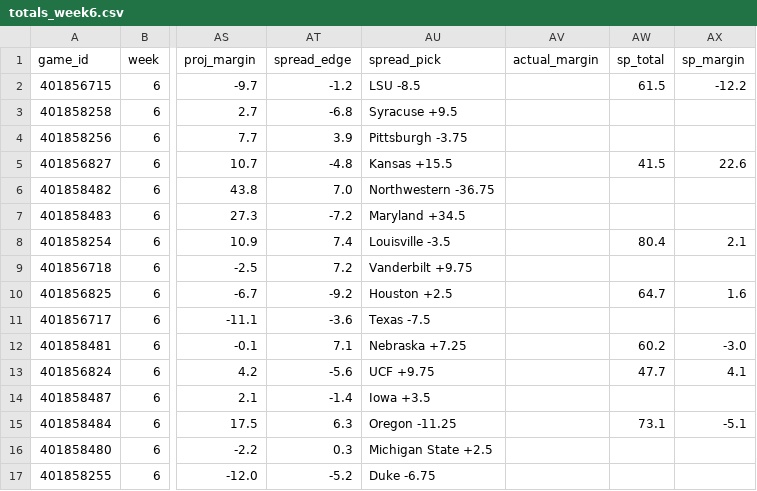
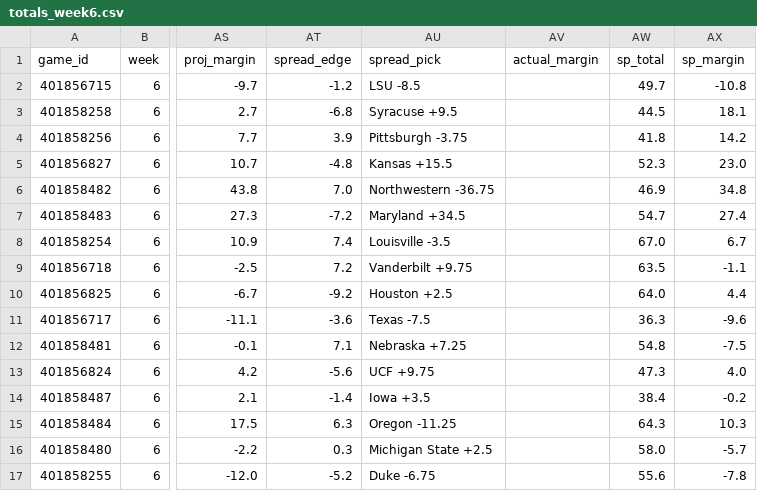
Before and after one commit to sportstar583/sportsbetting, a CSV file: data/2026/totals_week6.csv, drawn as a sheet; only a part is shown, gaps mark what is left out; the diff covers the shown part only; the diff names each change by its address in the sheet, - before the commit and + after, or states it on an @@ line.

```diff
--- a/data/2026/totals_week6.csv
+++ b/data/2026/totals_week6.csv
-AW2 (sp_total): 61.5
+AW2 (sp_total): 49.7
-AX2 (sp_margin): -12.2
+AX2 (sp_margin): -10.8
-AW3 (sp_total): (empty)
+AW3 (sp_total): 44.5
-AX3 (sp_margin): (empty)
+AX3 (sp_margin): 18.1
-AW4 (sp_total): (empty)
+AW4 (sp_total): 41.8
-AX4 (sp_margin): (empty)
+AX4 (sp_margin): 14.2
-AW5 (sp_total): 41.5
+AW5 (sp_total): 52.3
-AX5 (sp_margin): 22.6
+AX5 (sp_margin): 23.0
-AW6 (sp_total): (empty)
+AW6 (sp_total): 46.9
-AX6 (sp_margin): (empty)
+AX6 (sp_margin): 34.8
-AW7 (sp_total): (empty)
+AW7 (sp_total): 54.7
-AX7 (sp_margin): (empty)
+AX7 (sp_margin): 27.4
-AW8 (sp_total): 80.4
+AW8 (sp_total): 67.0
-AX8 (sp_margin): 2.1
+AX8 (sp_margin): 6.7
-AW9 (sp_total): (empty)
+AW9 (sp_total): 63.5
-AX9 (sp_margin): (empty)
+AX9 (sp_margin): -1.1
-AW10 (sp_total): 64.7
+AW10 (sp_total): 64.0
-AX10 (sp_margin): 1.6
+AX10 (sp_margin): 4.4
-AW11 (sp_total): (empty)
+AW11 (sp_total): 36.3
-AX11 (sp_margin): (empty)
+AX11 (sp_margin): -9.6
-AW12 (sp_total): 60.2
+AW12 (sp_total): 54.8
-AX12 (sp_margin): -3.0
+AX12 (sp_margin): -7.5
-AW13 (sp_total): 47.7
+AW13 (sp_total): 47.3
-AX13 (sp_margin): 4.1
+AX13 (sp_margin): 4.0
-AW14 (sp_total): (empty)
+AW14 (sp_total): 38.4
-AX14 (sp_margin): (empty)
+AX14 (sp_margin): -0.2
-AW15 (sp_total): 73.1
+AW15 (sp_total): 64.3
-AX15 (sp_margin): -5.1
+AX15 (sp_margin): 10.3
-AW16 (sp_total): (empty)
+AW16 (sp_total): 58.0
-AX16 (sp_margin): (empty)
+AX16 (sp_margin): -5.7
-AW17 (sp_total): (empty)
+AW17 (sp_total): 55.6
-AX17 (sp_margin): (empty)
+AX17 (sp_margin): -7.8
```
Also changed, not shown: 24 edited cells elsewhere in this file, data/2026/card_log.csv, data/2026/sp_plus_week6.csv, 1 other file.
